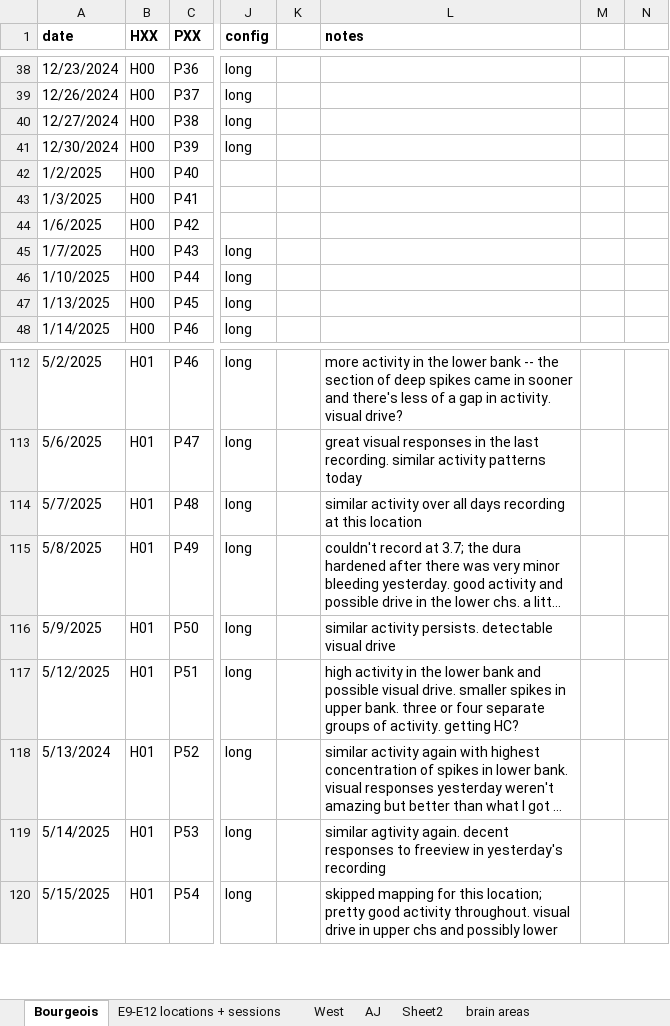
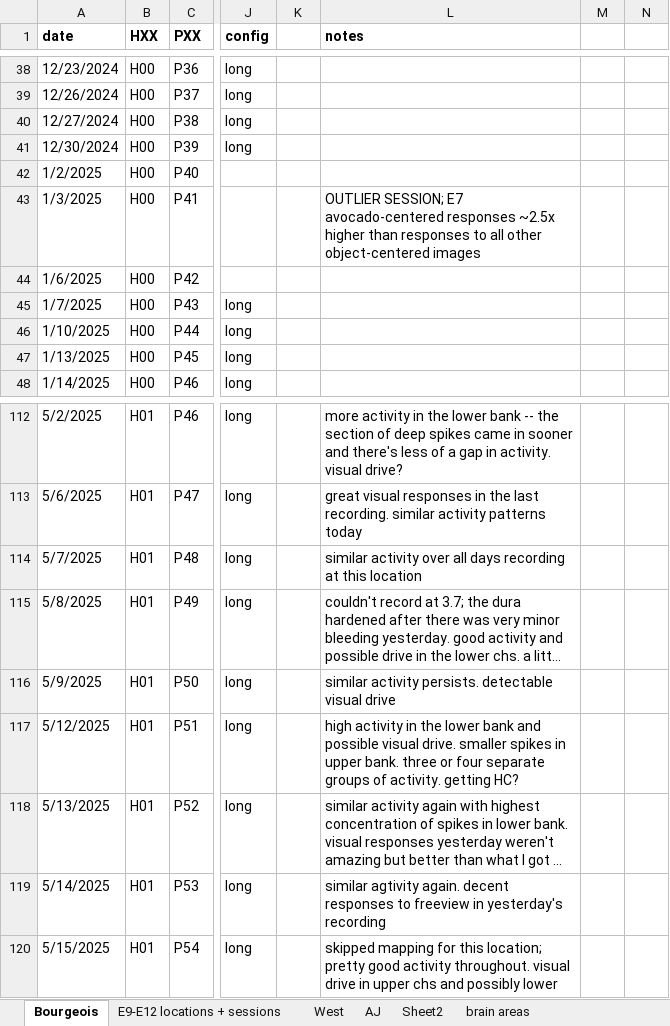
Before and after one commit to danieldkato/data_analysis_tools_mkTurk, an Excel workbook: recording coordinate data.xlsx, sheet Bourgeois, drawn as a sheet; only a part is shown, gaps mark what is left out; long unchanged cells end in …; values as stored, in another font and other column widths than the file's, no borders; charts and pictures not drawn; the diff names each change by its address in the sheet, - before the commit and + after, or states it on an @@ line.

Commit message:
Update recording coordinate data.xlsx

```diff
--- a/recording coordinate data.xlsx (sheet Bourgeois)
+++ b/recording coordinate data.xlsx (sheet Bourgeois)
-L43 (notes): (empty)
+L43 (notes): OUTLIER SESSION; E7 avocado-centered responses ~2.5x higher than responses to all other object-centered images
-A118 (date): 5/13/2024
+A118 (date): 5/13/2025
```
Also changed, not shown: sheet West, charts or pictures.
